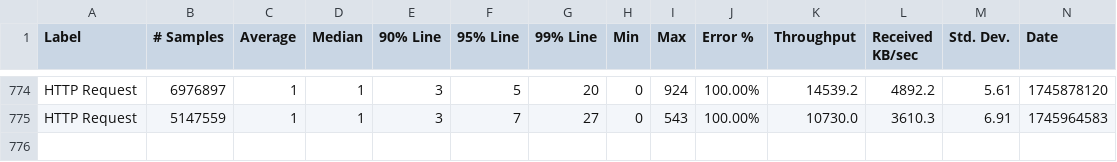
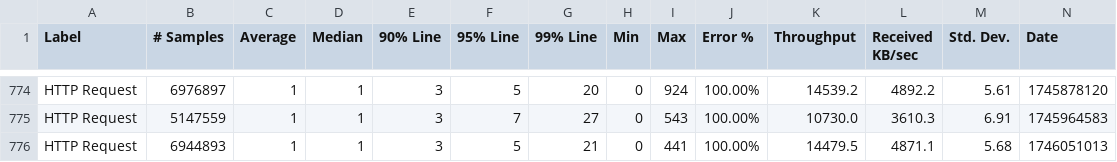
Before and after one commit to ballerina-platform/module-ballerinax-mssql, a CSV file: load-tests/query_operation/results/summary.csv, drawn as a sheet; only a part is shown, gaps mark what is left out; rows hold the shown columns only; the diff names each change by its address in the sheet, - before the commit and + after, or states it on an @@ line.

Commit message:
Update query_operation test results on Wed Apr 30 22:11:29 UTC 2025

```diff
--- a/load-tests/query_operation/results/summary.csv
+++ b/load-tests/query_operation/results/summary.csv
+row 776: HTTP Request | 6944893 | 1 | 1 | 3 | 5 | 21 | 0 | 441 | 100.00% | 14479.5 | 4871.1 | 5.68 | 1746051013
```
